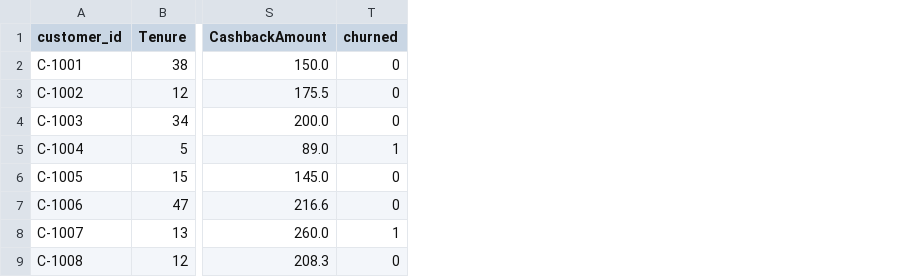
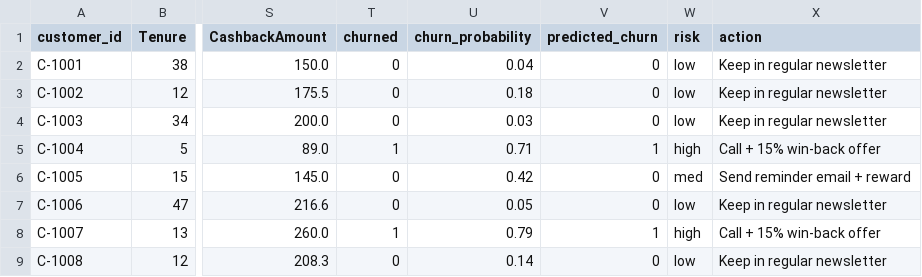
Before and after one commit to Tipsyspirit/churn, a CSV file: ml/data/raw/sample_customers.csv, drawn as a sheet; only a part is shown, gaps mark what is left out; the diff names each change by its address in the sheet, - before the commit and + after, or states it on an @@ line.

Commit message:
customers.csv change

```diff
--- a/ml/data/raw/sample_customers.csv
+++ b/ml/data/raw/sample_customers.csv
+column U (churn_probability), rows 2-9: 0.04 | 0.18 | 0.03 | 0.71 | 0.42 | 0.05 | 0.79 | 0.14
+column V (predicted_churn), rows 2-9: 0 | 0 | 0 | 1 | 0 | 0 | 1 | 0
+column W (risk), rows 2-9: low | low | low | high | med | low | high | low
+column X (action), rows 2-9: Keep in regular newsletter | Keep in regular newsletter | Keep in regular newsletter | Call + 15% win-back offer | Send reminder email + reward | Keep in regular newsletter | Call + 15% win-back offer | Keep in regular newsletter
```
